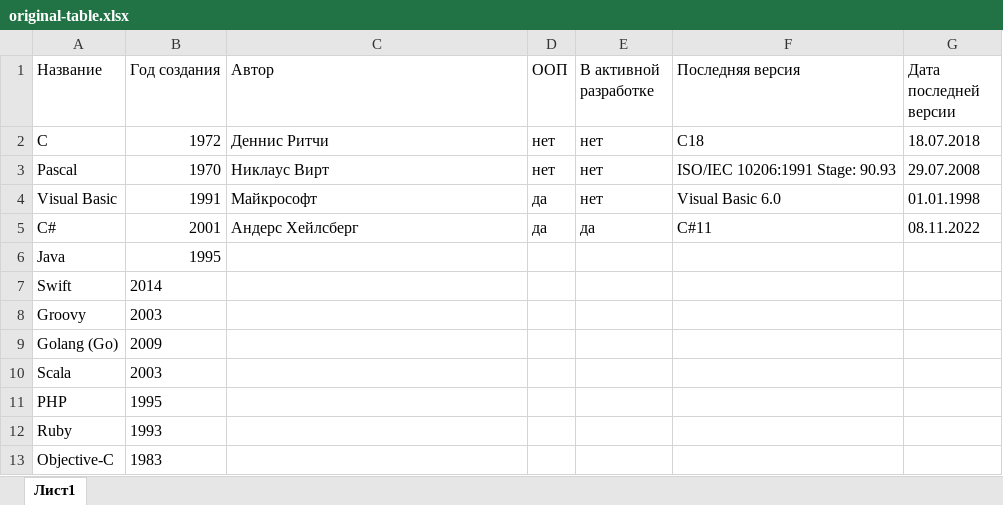
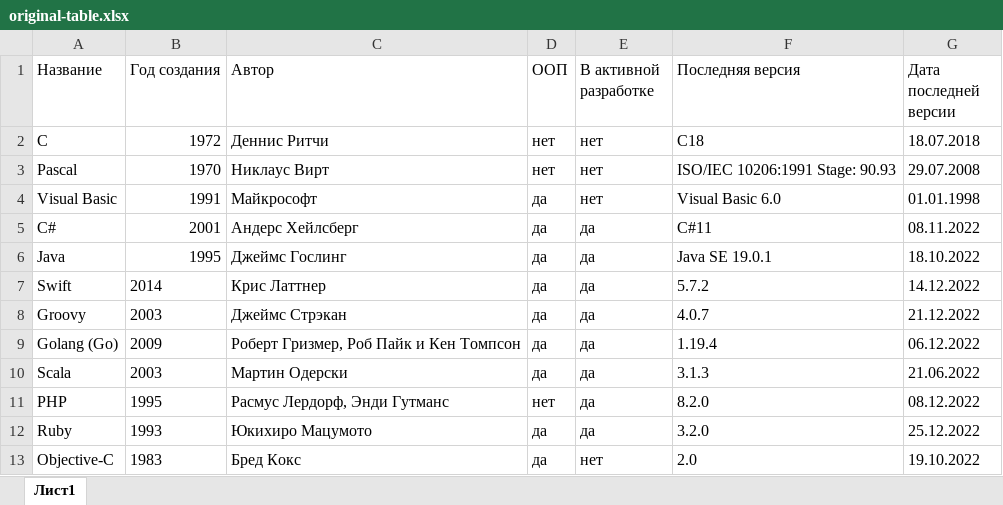
Before and after one commit to talosto/ExcelParserCS, an Excel workbook: original-table.xlsx, sheet Лист1, drawn as a sheet; only a part is shown; values as stored, in another font and other column widths than the file's, no borders; the diff covers the shown part only; the diff names each change by its address in the sheet, - before the commit and + after, or states it on an @@ line.

```diff
--- a/original-table.xlsx (sheet Лист1)
+++ b/original-table.xlsx (sheet Лист1)
-C6 (Автор): (empty)
+C6 (Автор): Джеймс Гослинг
-D6:D10 (ООП): (empty)
+D6:D10 (ООП): да
-E6:E12 (В активной разработке): (empty)
+E6:E12 (В активной разработке): да
-F6 (Последняя версия): (empty)
+F6 (Последняя версия): Java SE 19.0.1
-G6 (Дата последней версии): (empty)
+G6 (Дата последней версии): 18.10.2022
-C7 (Автор): (empty)
+C7 (Автор): Крис Латтнер
-F7 (Последняя версия): (empty)
+F7 (Последняя версия): 5.7.2
-G7 (Дата последней версии): (empty)
+G7 (Дата последней версии): 14.12.2022
-C8 (Автор): (empty)
+C8 (Автор): Джеймс Стрэкан
-F8 (Последняя версия): (empty)
+F8 (Последняя версия): 4.0.7
-G8 (Дата последней версии): (empty)
+G8 (Дата последней версии): 21.12.2022
-C9 (Автор): (empty)
+C9 (Автор): Роберт Гризмер, Роб Пайк и Кен Томпсон
-F9 (Последняя версия): (empty)
+F9 (Последняя версия): 1.19.4
-G9 (Дата последней версии): (empty)
+G9 (Дата последней версии): 06.12.2022
-C10 (Автор): (empty)
+C10 (Автор): Мартин Одерски
-F10 (Последняя версия): (empty)
+F10 (Последняя версия): 3.1.3
-G10 (Дата последней версии): (empty)
+G10 (Дата последней версии): 21.06.2022
-C11 (Автор): (empty)
+C11 (Автор): Расмус Лердорф, Энди Гутманс
-D11 (ООП): (empty)
+D11 (ООП): нет
-F11 (Последняя версия): (empty)
+F11 (Последняя версия): 8.2.0
-G11 (Дата последней версии): (empty)
+G11 (Дата последней версии): 08.12.2022
-C12 (Автор): (empty)
+C12 (Автор): Юкихиро Мацумото
-D12:D13 (ООП): (empty)
+D12:D13 (ООП): да
-F12 (Последняя версия): (empty)
+F12 (Последняя версия): 3.2.0
-G12 (Дата последней версии): (empty)
+G12 (Дата последней версии): 25.12.2022
-C13 (Автор): (empty)
+C13 (Автор): Бред Кокс
-E13 (В активной разработке): (empty)
+E13 (В активной разработке): нет
-F13 (Последняя версия): (empty)
+F13 (Последняя версия): 2.0
-G13 (Дата последней версии): (empty)
+G13 (Дата последней версии): 19.10.2022
```
Also changed, not shown: 2 added rows and 15 edited cells elsewhere in this sheet, 35 other files.
